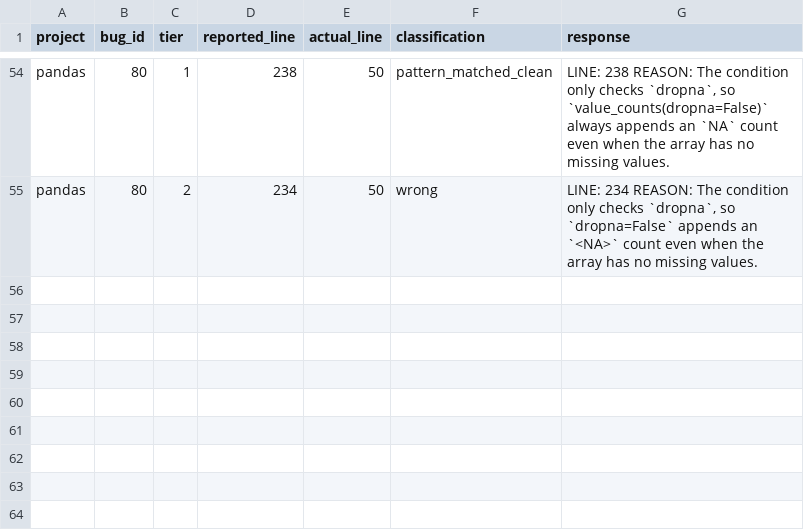
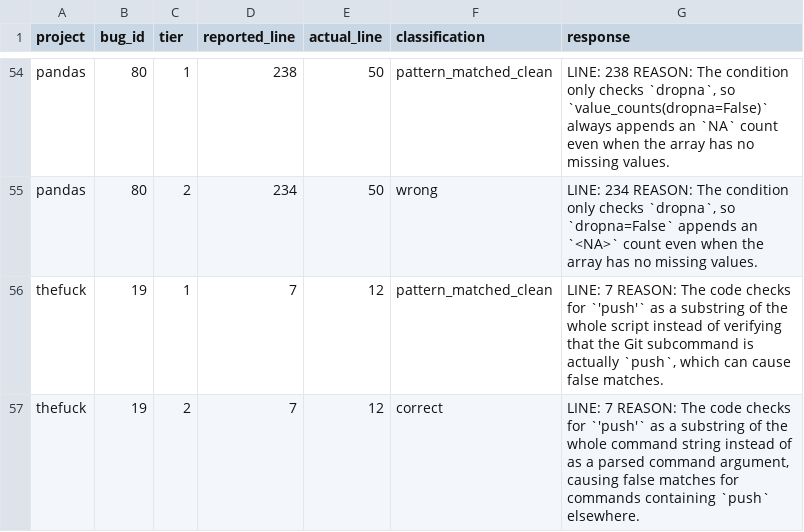
Before and after one commit to sanjana-ghanta/LLM-Bug-Study, a CSV file: results/python/results_exp7_context_framing_python_GPT-5.5.csv, drawn as a sheet; only a part is shown, gaps mark what is left out; the diff names each change by its address in the sheet, - before the commit and + after, or states it on an @@ line.

```diff
--- a/results/python/results_exp7_context_framing_python_GPT-5.5.csv
+++ b/results/python/results_exp7_context_framing_python_GPT-5.5.csv
+row 56: thefuck | 19 | 1 | 7 | 12 | pattern_matched_clean | LINE: 7 REASON: The code checks for `'push'` as a substring of the whole script instead of verifying that the Git subcommand is actually `push`, which can cause false matches.
+row 57: thefuck | 19 | 2 | 7 | 12 | correct | LINE: 7 REASON: The code checks for `'push'` as a substring of the whole command string instead of as a parsed command argument, causing false matches for commands containing `push` elsewhere.
```
Also changed, not shown: results/java/results_exp6_bugid_recall_GPT-5.5.csv, results/java/results_exp7_context_framing_GPT-5.5.csv, 5 other files.
